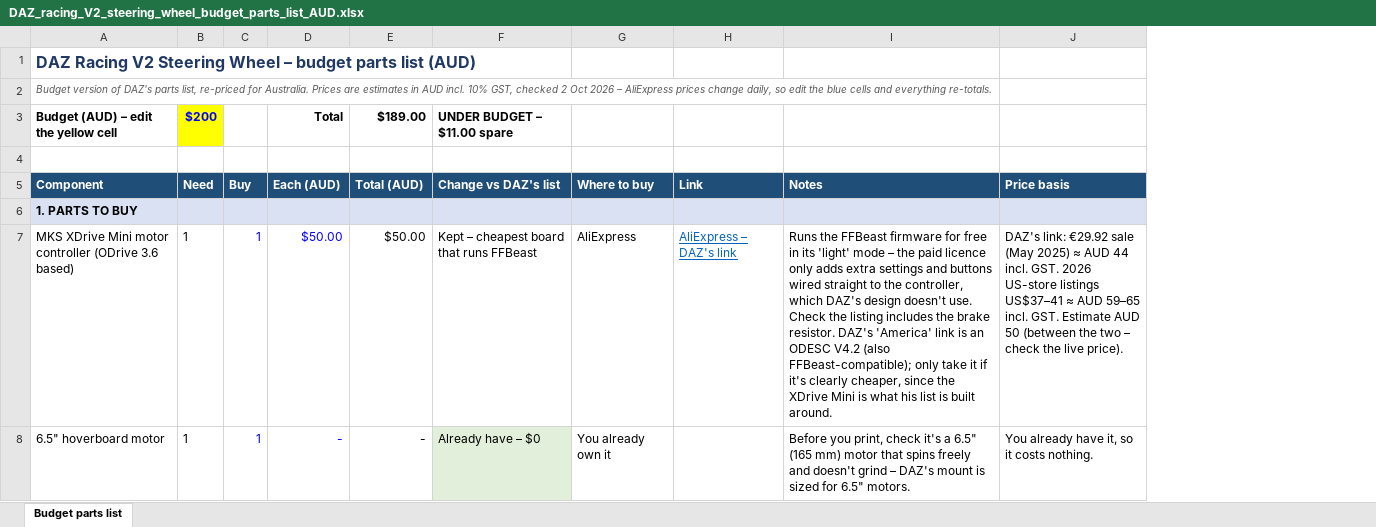
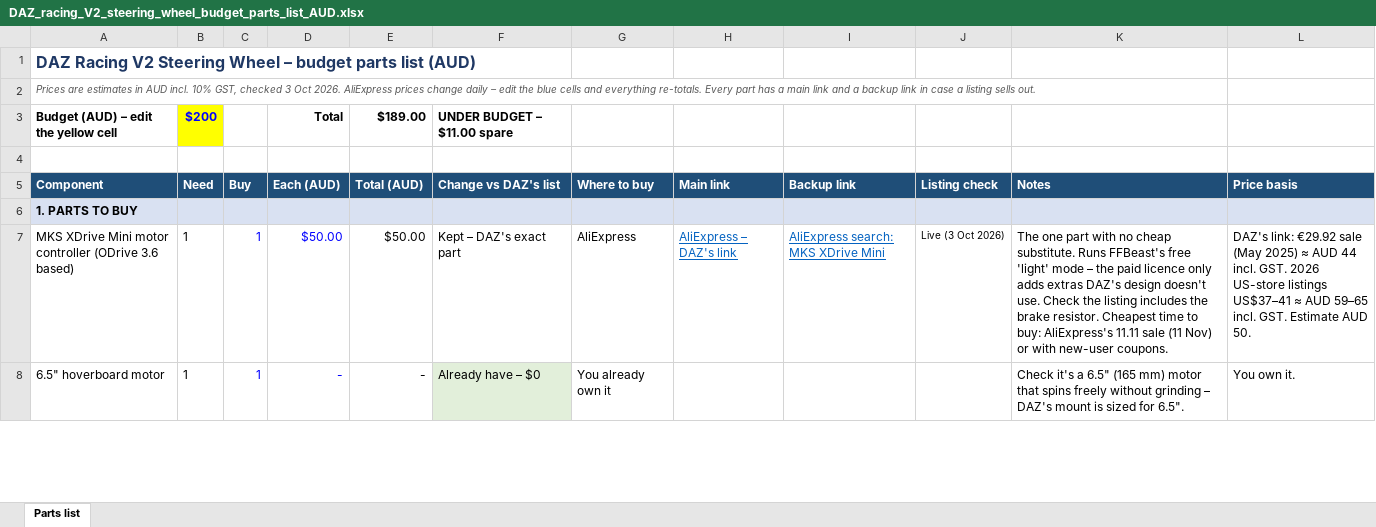
Before and after one commit to JustAdev742/Steering-wheel, an Excel workbook: parts-lists/DAZ_racing_V2_steering_wheel_budget_parts_list_AUD.xlsx, sheet Parts list, drawn as a sheet; only a part is shown; values as stored, in another font and other column widths than the file's, no borders; conditional formats not drawn; addresses are those after the commit; the diff covers the shown part only; the diff names each change by its address in the sheet, - before the commit and + after, or states it on an @@ line.

```diff
--- a/parts-lists/DAZ_racing_V2_steering_wheel_budget_parts_list_AUD.xlsx (sheet Parts list)
+++ b/parts-lists/DAZ_racing_V2_steering_wheel_budget_parts_list_AUD.xlsx (sheet Parts list)
-sheet tab: Budget parts list
+sheet tab: Parts list
+column I (Backup link), row 7: AliExpress search: MKS XDrive Mini
+column J (Listing check), row 7: Live (3 Oct 2026)
-A2 (Component): Budget version of DAZ's parts list, re-priced for Australia. Prices are estimates in AUD incl. 10% GST, checked 2 Oct 2026 – AliExpress prices change daily, so edit the blue cells and everything re-totals.
+A2 (Component): Prices are estimates in AUD incl. 10% GST, checked 3 Oct 2026. AliExpress prices change daily – edit the blue cells and everything re-totals. Every part has a main link and a backup link in case a listing sells out.
-H5: Link
+H5: Main link
-F7 (Change vs DAZ's list): Kept – cheapest board that runs FFBeast
+F7 (Change vs DAZ's list): Kept – DAZ's exact part
-K7 (Notes): Runs the FFBeast firmware for free in its 'light' mode – the paid licence only adds extra settings and buttons wired straight to the controller, which DAZ's design doesn't use. Check the listing includes the brake resistor. DAZ's 'America' link is an ODESC V4.2 (also FFBeast-compatible); only take it if it's clearly cheaper, since the XDrive Mini is what his list is built around.
+K7 (Notes): The one part with no cheap substitute. Runs FFBeast's free 'light' mode – the paid licence only adds extras DAZ's design doesn't use. Check the listing includes the brake resistor. Cheapest time to buy: AliExpress's 11.11 sale (11 Nov) or with new-user coupons.
-L7 (Price basis): …Estimate AUD 50 (between the two – check the live price).
+L7 (Price basis): …Estimate AUD 50.
-K8 (Notes): Before you print, check it's a 6.5" (165 mm) motor that spins freely and doesn't grind – DAZ's mount is sized for 6.5" motors.
+K8 (Notes): Check it's a 6.5" (165 mm) motor that spins freely without grinding – DAZ's mount is sized for 6.5".
-L8 (Price basis): You already have it, so it costs nothing.
+L8 (Price basis): You own it.
```
Also changed, not shown: 1 added row, 3 removed rows, 90 edited cells and cell formats elsewhere in this sheet, formulas that keep their value, parts-lists/DAZ-racing_pedal_set_budget_parts_list_AUD.xlsx, parts-lists/DAZ_projects_shifter_V2_budget_parts_list_AUD.xlsx, 2 other files.
